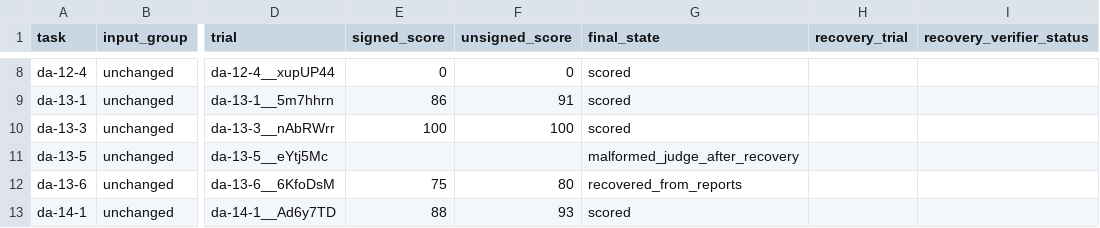
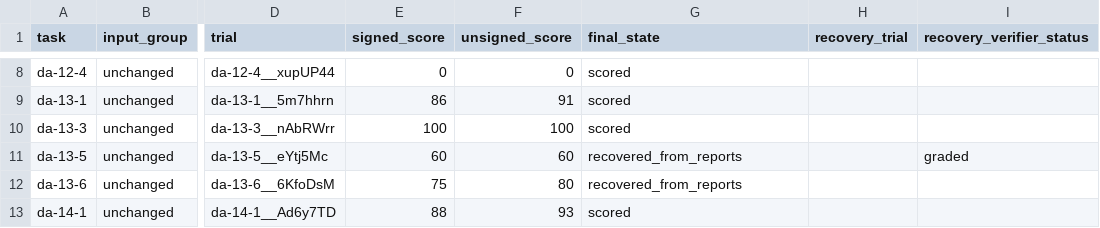
Before and after one commit to marin-community/marin-logbooks, a CSV file: logbooks/45-biomnibench-da-id/full/qwen-reconciled-50.csv, drawn as a sheet; only a part is shown, gaps mark what is left out; the diff names each change by its address in the sheet, - before the commit and + after, or states it on an @@ line.

Commit message:
Complete the Qwen public-50 scorecard with the verified final grade

```diff
--- a/logbooks/45-biomnibench-da-id/full/qwen-reconciled-50.csv
+++ b/logbooks/45-biomnibench-da-id/full/qwen-reconciled-50.csv
-E11 (signed_score): (empty)
+E11 (signed_score): 60
-F11 (unsigned_score): (empty)
+F11 (unsigned_score): 60
-G11 (final_state): malformed_judge_after_recovery
+G11 (final_state): recovered_from_reports
-I11 (recovery_verifier_status): (empty)
+I11 (recovery_verifier_status): graded
```
Also changed, not shown: 1 other file.
